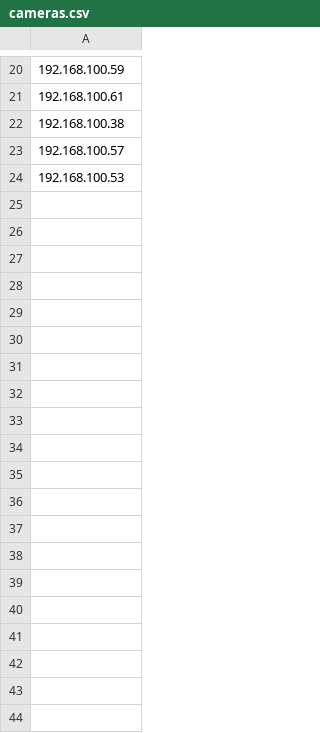
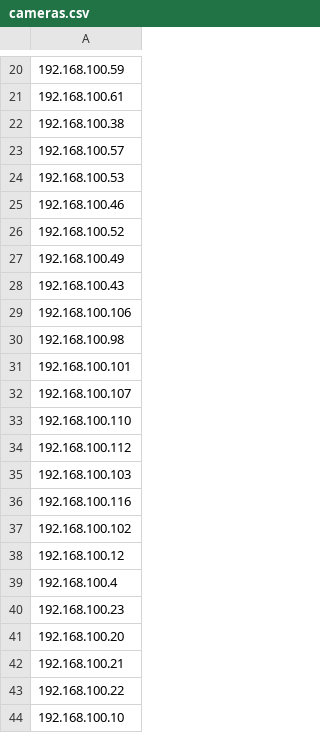
Before and after one commit to andrey-blight/CameraAPI, a CSV file: cameras.csv, drawn as a sheet; only a part is shown, gaps mark what is left out; the diff covers the shown part only; the diff names each change by its address in the sheet, - before the commit and + after, or states it on an @@ line.

```diff
--- a/cameras.csv
+++ b/cameras.csv
+row 25: 192.168.100.46
+row 26: 192.168.100.52
+row 27: 192.168.100.49
+row 28: 192.168.100.43
+row 29: 192.168.100.106
+row 30: 192.168.100.98
+row 31: 192.168.100.101
+row 32: 192.168.100.107
+row 33: 192.168.100.110
+row 34: 192.168.100.112
+row 35: 192.168.100.103
+row 36: 192.168.100.116
+row 37: 192.168.100.102
+row 38: 192.168.100.12
+row 39: 192.168.100.4
+row 40: 192.168.100.23
+row 41: 192.168.100.20
+row 42: 192.168.100.21
+row 43: 192.168.100.22
+row 44: 192.168.100.10
```
Also changed, not shown: 11 added rows elsewhere in this file, 2 other files.
